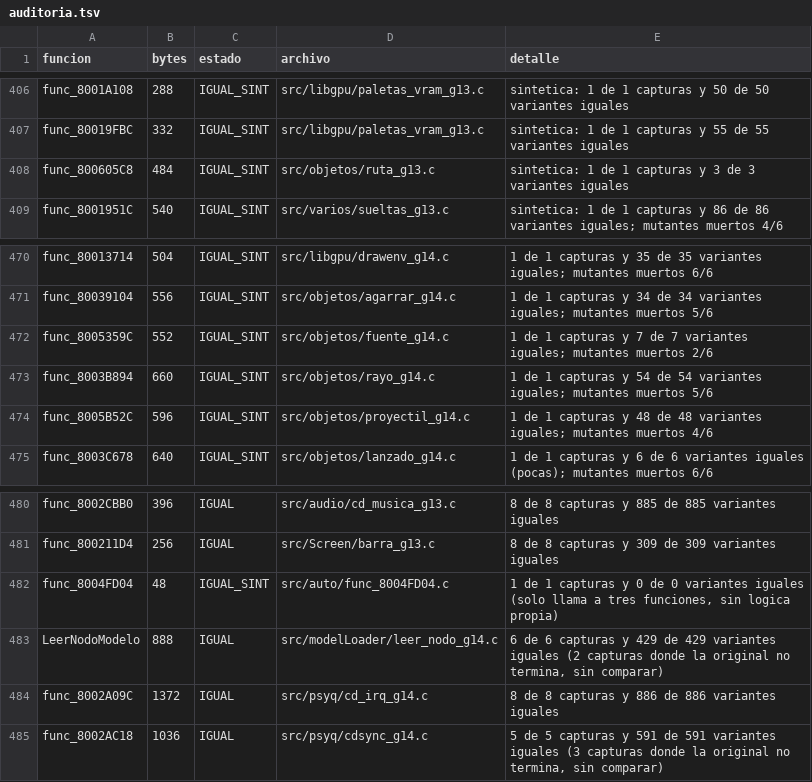
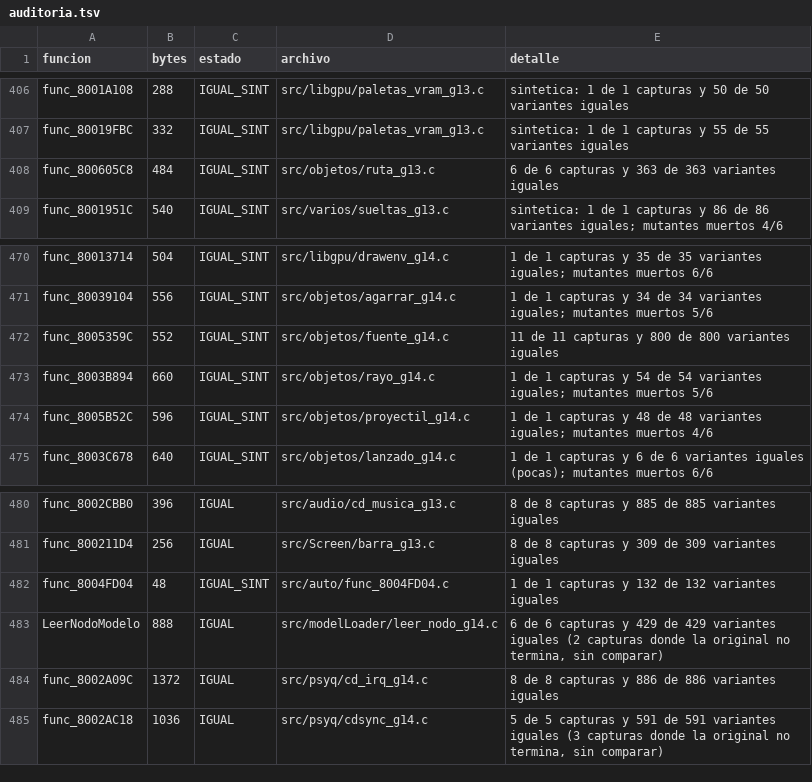
Before and after one commit to Tunuba/SABRINA, a TSV file: notas/fases/auditoria.tsv, drawn as a sheet; only a part is shown, gaps mark what is left out; the diff covers the shown part only.

```diff
--- a/notas/fases/auditoria.tsv
+++ b/notas/fases/auditoria.tsv
@@ -407,3 +407,3 @@ func_8001A108	288	IGUAL_SINT	src/libgpu/paletas_vram_g13.c	sintetica: 1 de 1 cap
 func_80019FBC	332	IGUAL_SINT	src/libgpu/paletas_vram_g13.c	sintetica: 1 de 1 capturas y 55 de 55 variantes iguales
-func_800605C8	484	IGUAL_SINT	src/objetos/ruta_g13.c	sintetica: 1 de 1 capturas y 3 de 3 variantes iguales
+func_800605C8	484	IGUAL_SINT	src/objetos/ruta_g13.c	6 de 6 capturas y 363 de 363 variantes iguales
 func_8001951C	540	IGUAL_SINT	src/varios/sueltas_g13.c	sintetica: 1 de 1 capturas y 86 de 86 variantes iguales; mutantes muertos 4/6
@@ -471,3 +471,3 @@ func_80013714	504	IGUAL_SINT	src/libgpu/drawenv_g14.c	1 de 1 capturas y 35 de 35
 func_80039104	556	IGUAL_SINT	src/objetos/agarrar_g14.c	1 de 1 capturas y 34 de 34 variantes iguales; mutantes muertos 5/6
-func_8005359C	552	IGUAL_SINT	src/objetos/fuente_g14.c	1 de 1 capturas y 7 de 7 variantes iguales; mutantes muertos 2/6
+func_8005359C	552	IGUAL_SINT	src/objetos/fuente_g14.c	11 de 11 capturas y 800 de 800 variantes iguales
 func_8003B894	660	IGUAL_SINT	src/objetos/rayo_g14.c	1 de 1 capturas y 54 de 54 variantes iguales; mutantes muertos 5/6
@@ -481,3 +481,3 @@ func_8002CBB0	396	IGUAL	src/audio/cd_musica_g13.c	8 de 8 capturas y 885 de 885 v
 func_800211D4	256	IGUAL	src/Screen/barra_g13.c	8 de 8 capturas y 309 de 309 variantes iguales
-func_8004FD04	48	IGUAL_SINT	src/auto/func_8004FD04.c	1 de 1 capturas y 0 de 0 variantes iguales (solo llama a tres funciones, sin logica propia)
+func_8004FD04	48	IGUAL_SINT	src/auto/func_8004FD04.c	1 de 1 capturas y 132 de 132 variantes iguales
 LeerNodoModelo	888	IGUAL	src/modelLoader/leer_nodo_g14.c	6 de 6 capturas y 429 de 429 variantes iguales (2 capturas donde la original no termina, sin comparar)
```
Also changed, not shown: 11 added rows and 5 edited cells elsewhere in this file, 2 other files.
